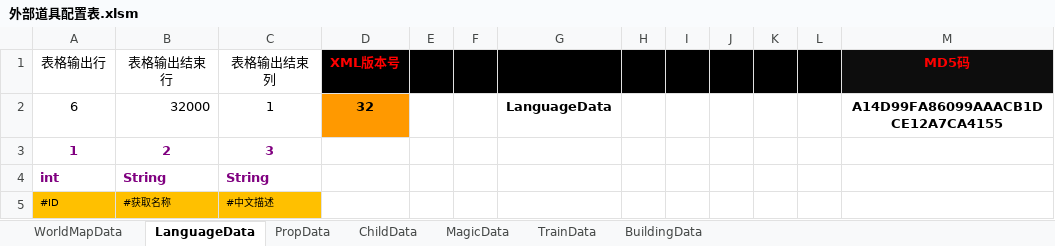
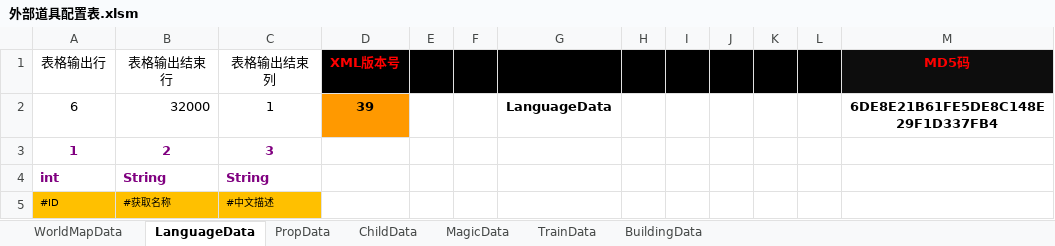
Before and after one commit to chen95nuo/NewRPG2D, an Excel workbook: 文档/外部道具配置表.xlsm, sheet LanguageData, drawn as a sheet; only a part is shown; values as stored, in another font and other column widths than the file's, no borders; charts and pictures and conditional formats not drawn; the diff covers the shown part only; the diff names each change by its address in the sheet, - before the commit and + after, or states it on an @@ line.

```diff
--- a/文档/外部道具配置表.xlsm (sheet LanguageData)
+++ b/文档/外部道具配置表.xlsm (sheet LanguageData)
-D2 (XML版本号): 32
+D2 (XML版本号): 39
-M2 (MD5码): A14D99FA86099AAACB1DCE12A7CA4155
+M2 (MD5码): 6DE8E21B61FE5DE8C148E29F1D337FB4
```
Also changed, not shown: 42 added rows elsewhere in this sheet, charts or pictures, 8 other files.
